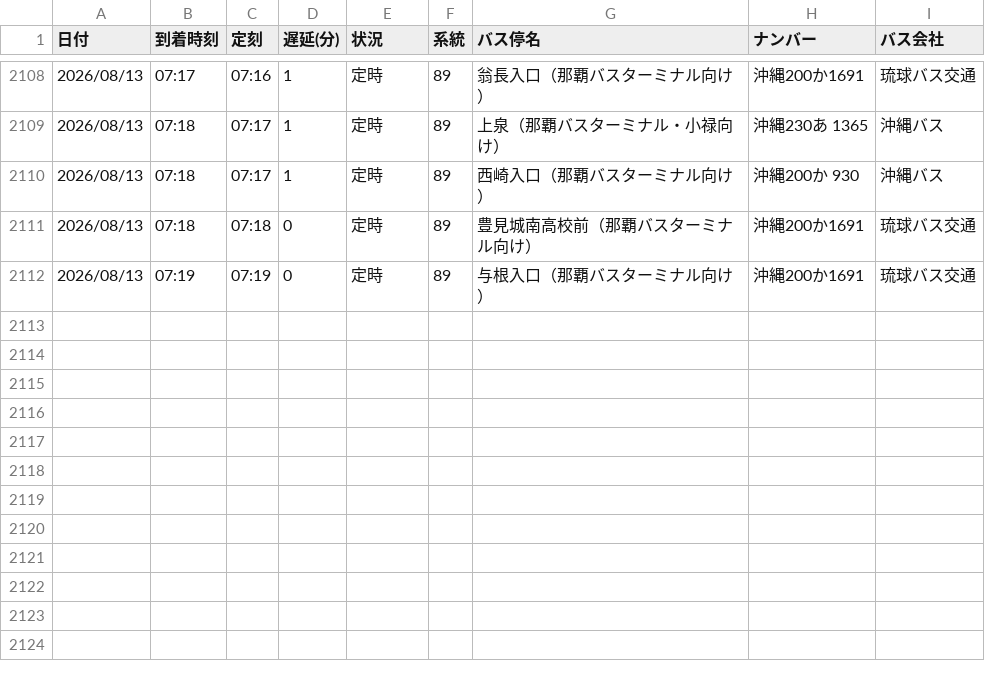
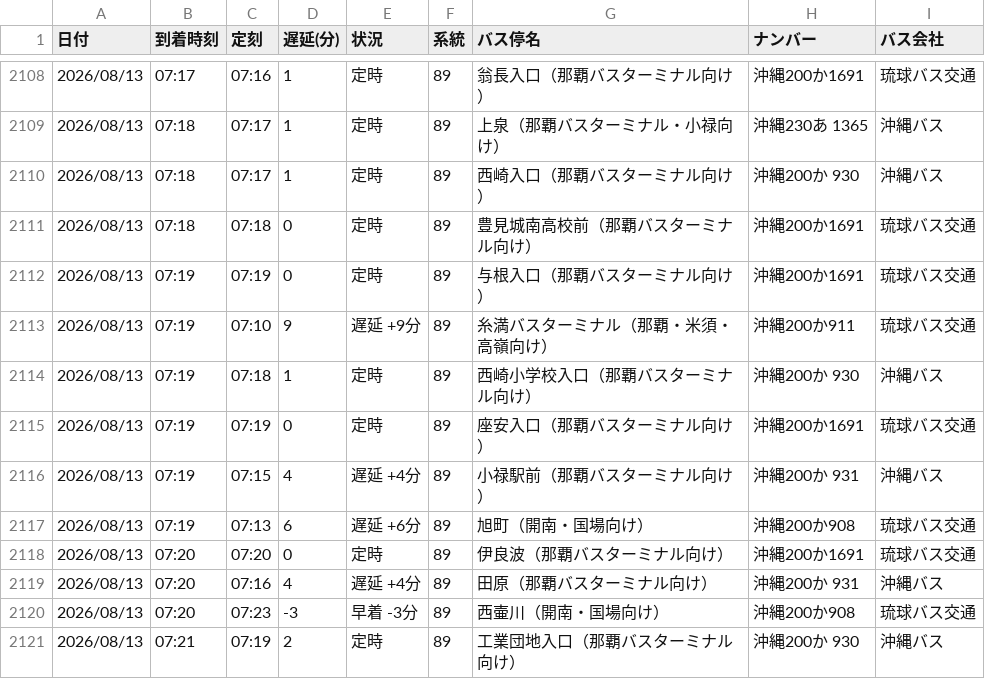
Before and after one commit to uy819/bus-analysis, a CSV file: bus_arrival_log.csv, drawn as a sheet; only a part is shown, gaps mark what is left out; the diff names each change by its address in the sheet, - before the commit and + after, or states it on an @@ line.

```diff
--- a/bus_arrival_log.csv
+++ b/bus_arrival_log.csv
+row 2113: 2026/08/13 | 07:19 | 07:10 | 9 | 遅延 +9分 | 89 | 糸満バスターミナル（那覇・米須・高嶺向け） | 沖縄200か911 | 琉球バス交通
+row 2114: 2026/08/13 | 07:19 | 07:18 | 1 | 定時 | 89 | 西崎小学校入口（那覇バスターミナル向け） | 沖縄200か 930 | 沖縄バス
+row 2115: 2026/08/13 | 07:19 | 07:19 | 0 | 定時 | 89 | 座安入口（那覇バスターミナル向け） | 沖縄200か1691 | 琉球バス交通
+row 2116: 2026/08/13 | 07:19 | 07:15 | 4 | 遅延 +4分 | 89 | 小禄駅前（那覇バスターミナル向け） | 沖縄200か 931 | 沖縄バス
+row 2117: 2026/08/13 | 07:19 | 07:13 | 6 | 遅延 +6分 | 89 | 旭町（開南・国場向け） | 沖縄200か908 | 琉球バス交通
+row 2118: 2026/08/13 | 07:20 | 07:20 | 0 | 定時 | 89 | 伊良波（那覇バスターミナル向け） | 沖縄200か1691 | 琉球バス交通
+row 2119: 2026/08/13 | 07:20 | 07:16 | 4 | 遅延 +4分 | 89 | 田原（那覇バスターミナル向け） | 沖縄200か 931 | 沖縄バス
+row 2120: 2026/08/13 | 07:20 | 07:23 | -3 | 早着 -3分 | 89 | 西壷川（開南・国場向け） | 沖縄200か908 | 琉球バス交通
+row 2121: 2026/08/13 | 07:21 | 07:19 | 2 | 定時 | 89 | 工業団地入口（那覇バスターミナル向け） | 沖縄200か 930 | 沖縄バス
```
Also changed, not shown: 1 other file.
